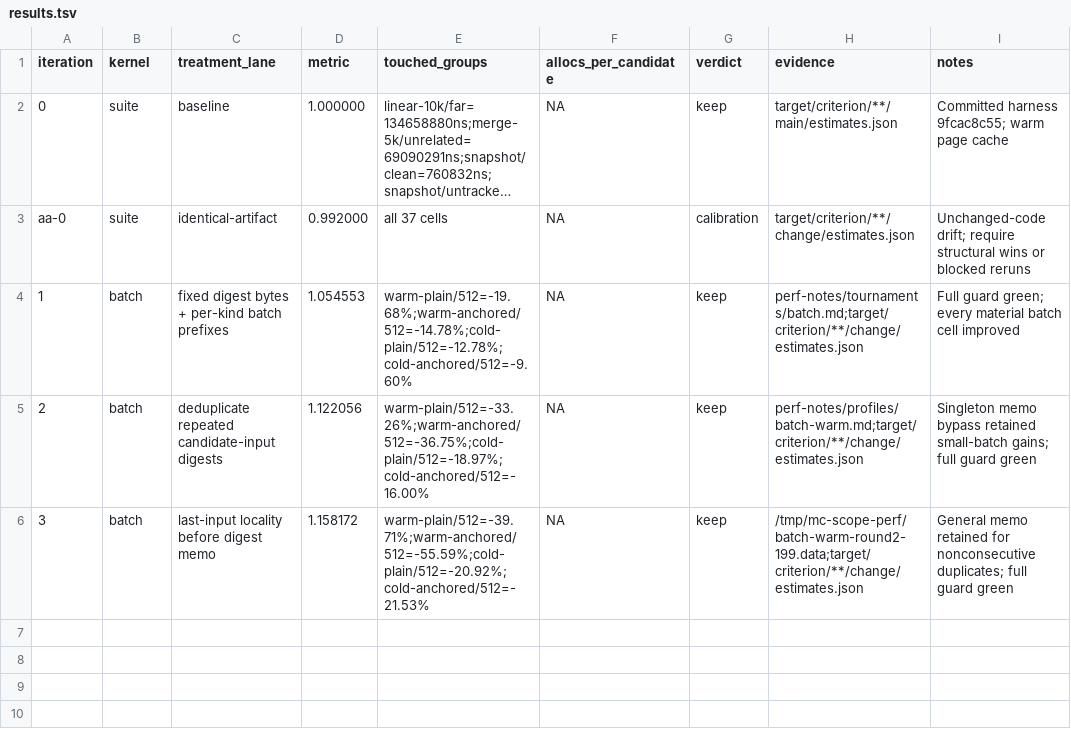
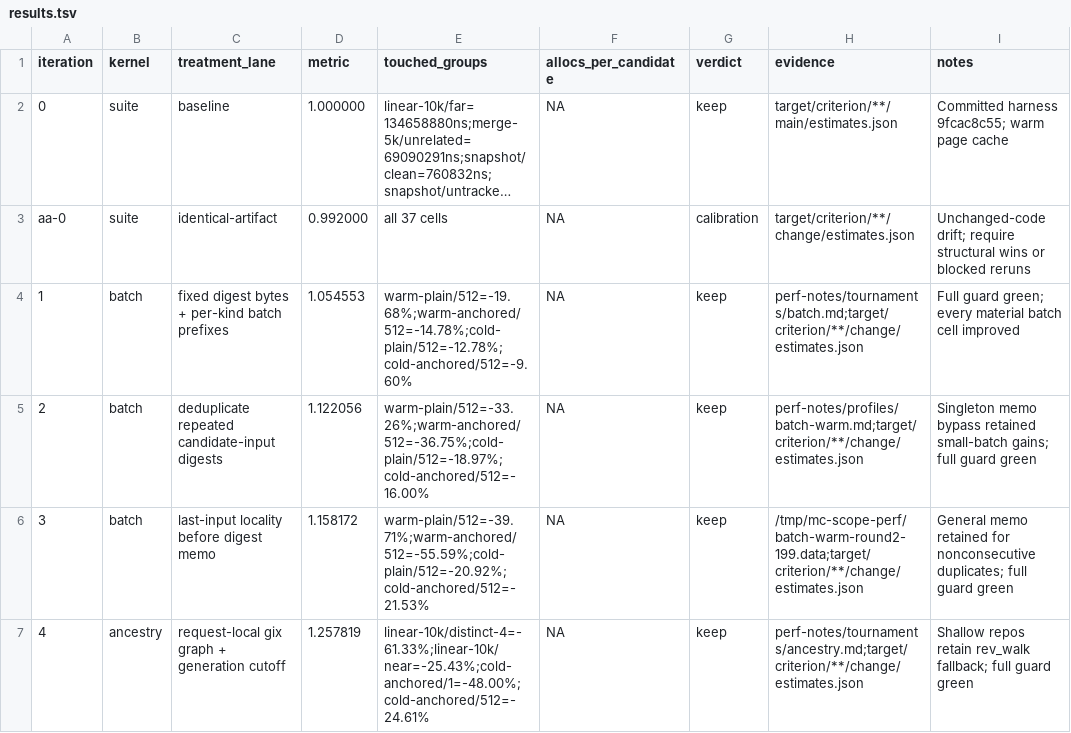
Before and after one commit to ahrav/magic-context, a TSV file: perf-notes/results.tsv, drawn as a sheet; long unchanged cells end in ….

Commit message:
experiment: reuse request ancestry graph

```diff
--- a/perf-notes/results.tsv
+++ b/perf-notes/results.tsv
@@ -6 +6,2 @@ aa-0	suite	identical-artifact	0.992000	all 37 cells	NA	calibration	target/criter
 3	batch	last-input locality before digest memo	1.158172	warm-plain/512=-39.71%;warm-anchored/512=-55.59%;cold-plain/512=-20.92%;cold-anchored/512=-21.53%	NA	keep	/tmp/mc-scope-perf/batch-warm-round2-199.data;target/criterion/**/change/estimates.json	General memo retained for nonconsecutive duplicates; full guard green
+4	ancestry	request-local gix graph + generation cutoff	1.257819	linear-10k/distinct-4=-61.33%;linear-10k/near=-25.43%;cold-anchored/1=-48.00%;cold-anchored/512=-24.61%	NA	keep	perf-notes/tournaments/ancestry.md;target/criterion/**/change/estimates.json	Shallow repos retain rev_walk fallback; full guard green
```
Also changed, not shown: 2 other files.
